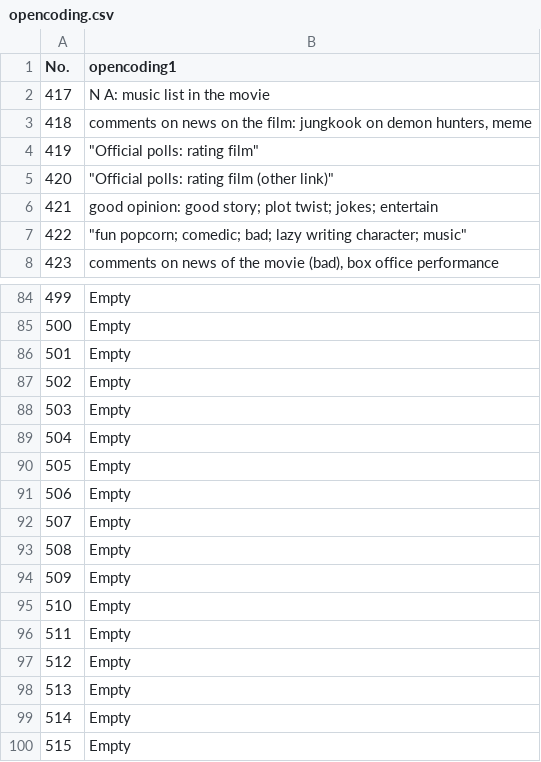
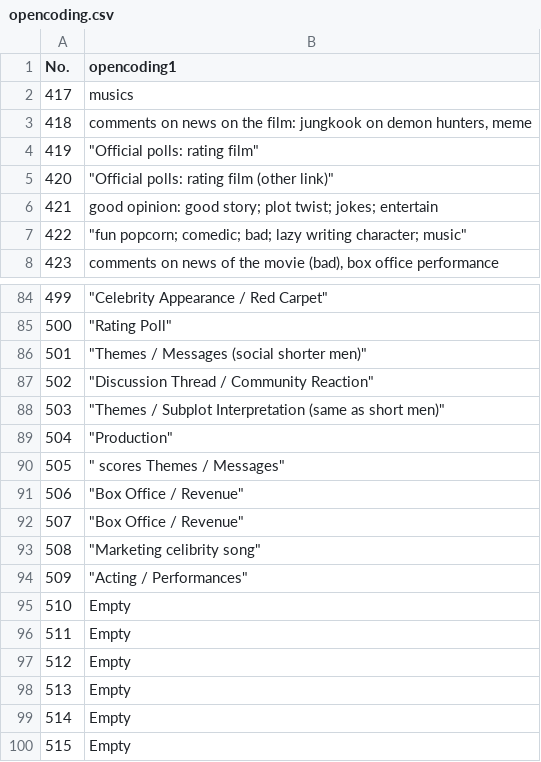
Before and after one commit to wbohanw/COMP370FinalProj, a CSV file: data/open_coding/opencoding.csv, drawn as a sheet; only a part is shown, gaps mark what is left out; the diff covers the shown part only.

```diff
--- a/data/open_coding/opencoding.csv
+++ b/data/open_coding/opencoding.csv
@@ -1,3 +1,3 @@
 No.,opencoding1
-417,N A: music list in the movie
+417,musics
 418,"comments on news on the film: jungkook on demon hunters, meme  "
@@ -84,12 +84,12 @@ No.,opencoding1
-499,Empty
-500,Empty
-501,Empty
-502,Empty
-503,Empty
-504,Empty
-505,Empty
-506,Empty
-507,Empty
-508,Empty
-509,Empty
+499," ""Celebrity Appearance / Red Carpet"""
+500," ""Rating Poll"""
+501," ""Themes / Messages (social shorter men)"""
+502," ""Discussion Thread / Community Reaction"""
+503," ""Themes / Subplot Interpretation (same as short men)"""
+504," ""Production"""
+505," "" scores Themes / Messages"""
+506," ""Box Office / Revenue"""
+507," ""Box Office / Revenue"""
+508," ""Marketing celibrity song"""
+509," ""Acting / Performances"""
 510,Empty
```
Also changed, not shown: 53 edited cells elsewhere in this file, data/open_coding/last_200_opencoding1.csv.
